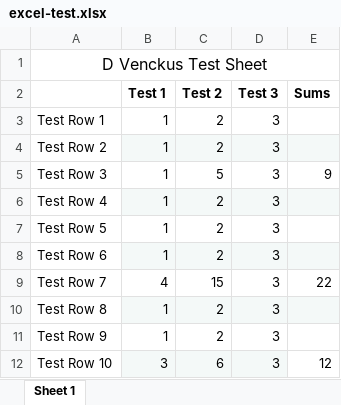
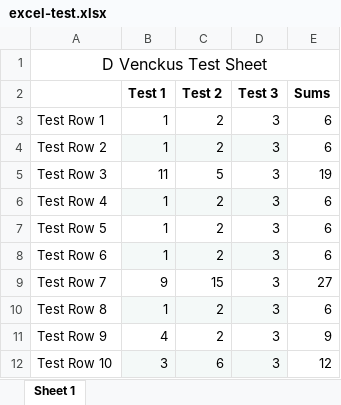
Before and after one commit to chicagopcdc/laughing-disco, an Excel workbook: excel-test.xlsx, sheet Sheet 1, drawn as a sheet; values as stored, in another font and other column widths than the file's, no borders; the diff names each change by its address in the sheet, - before the commit and + after, or states it on an @@ line.

Commit message:
test with post-commit hook only

```diff
--- a/excel-test.xlsx (sheet Sheet 1)
+++ b/excel-test.xlsx (sheet Sheet 1)
-E3:E4 (Sums): (empty)
+E3:E4 (Sums): 6
-E4 fill: #F4F9F8
+E4 fill: none
-B5 (Test 1): 1
+B5 (Test 1): 11
-E5 (Sums): 9
+E5 (Sums): 19
-E6:E8 (Sums): (empty)
+E6:E8 (Sums): 6
-E6 fill: #F4F9F8
+E6 fill: none
-E8 fill: #F4F9F8
+E8 fill: none
-B9 (Test 1): 4
+B9 (Test 1): 9
-E9 (Sums): 22
+E9 (Sums): 27
-E10 (Sums): (empty)
+E10 (Sums): 6
-E10 fill: #F4F9F8
+E10 fill: none
-B11 (Test 1): 1
+B11 (Test 1): 4
-E11 (Sums): (empty)
+E11 (Sums): 9
```
Also changed, not shown: 5 other files.
